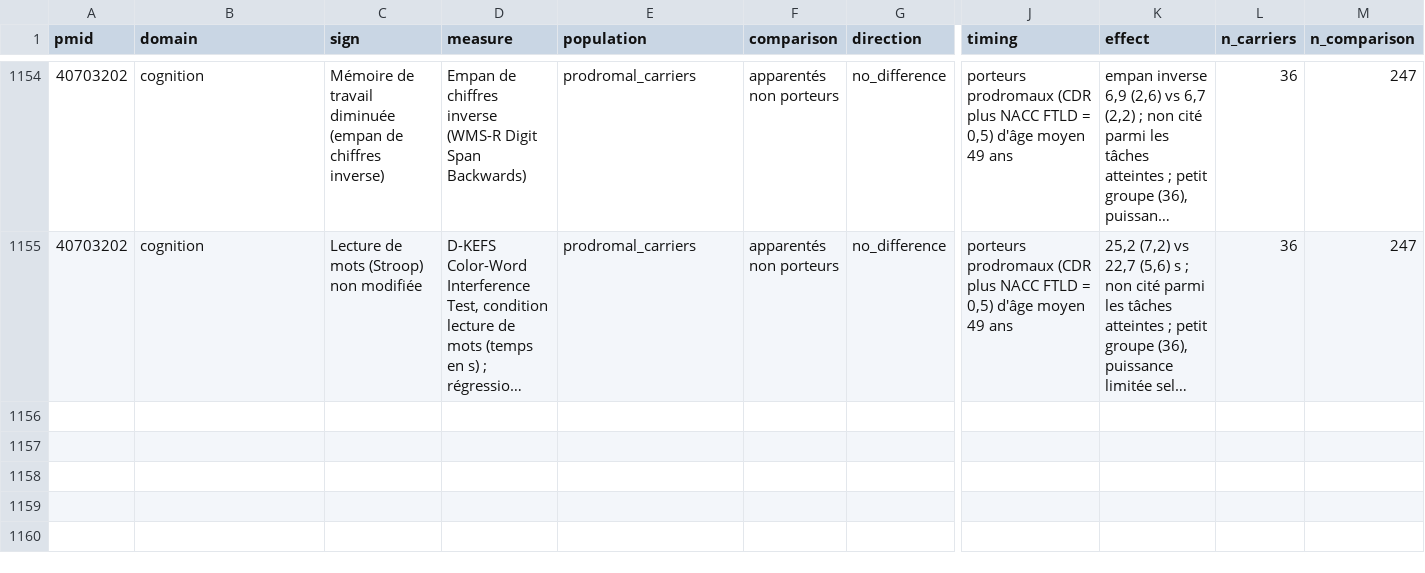
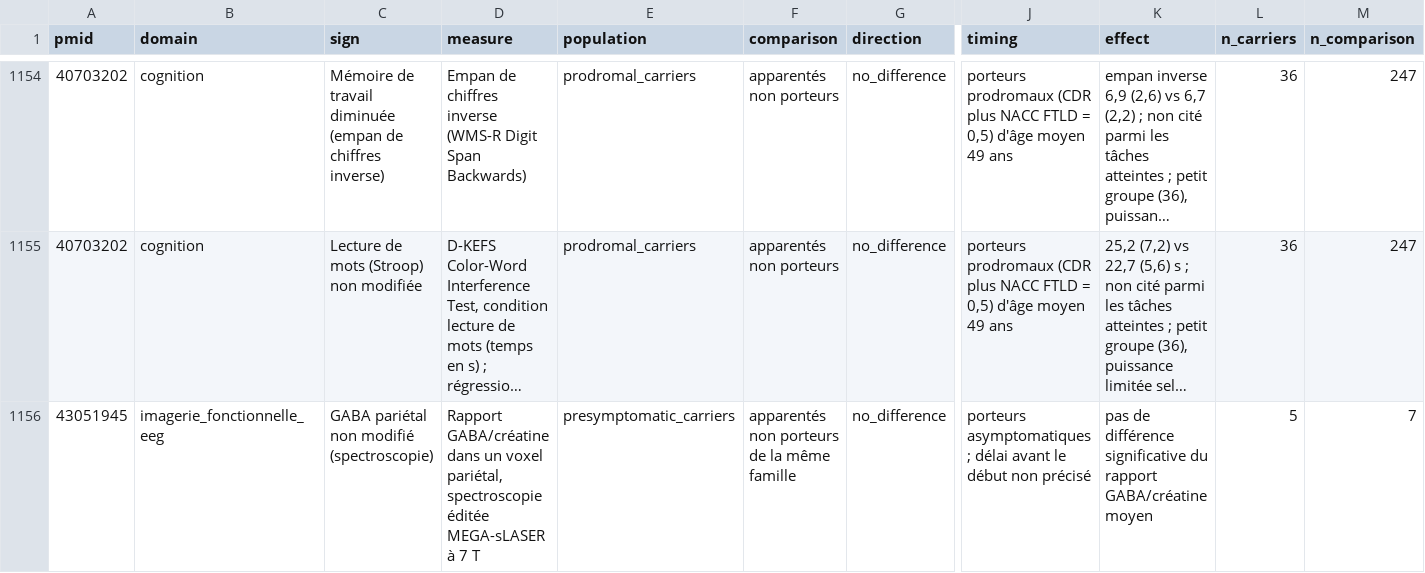
Before and after one commit to thierryjmartin/c9orf72-profil, a CSV file: c9orf72/donnees/findings.csv, drawn as a sheet; only a part is shown, gaps mark what is left out; long unchanged cells end in …; rows hold the shown columns only; the diff names each change by its address in the sheet, - before the commit and + after, or states it on an @@ line.

```diff
--- a/c9orf72/donnees/findings.csv
+++ b/c9orf72/donnees/findings.csv
+row 1156: 43051945 | imagerie_fonctionnelle_eeg | GABA pariétal non modifié (spectroscopie) | Rapport GABA/créatine dans un voxel pariétal, spectroscopie éditée MEGA-sLASER à 7 T | presymptomatic_carriers | apparentés non porteurs de la même famille | no_difference | porteurs asymptomatiques ; délai avant le début non précisé | pas de différence significative du rapport GABA/créatine moyen | 5 | 7
```
Also changed, not shown: c9orf72/donnees/studies.csv, 6 other files.
